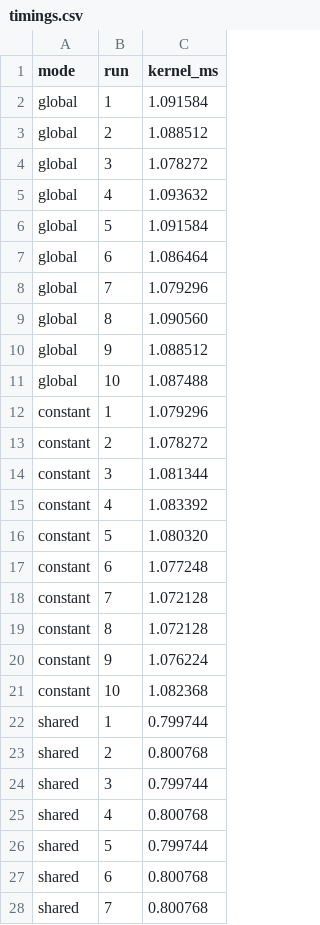
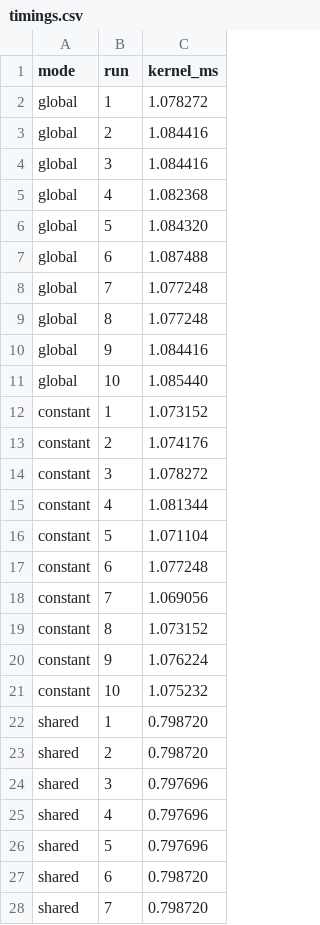
Before and after one commit to DanielBarillasM/Proyecto-3_CPYD_Grupo-1_Sec-40, a CSV file: results/timings.csv, drawn as a sheet; only a part is shown; the diff covers the shown part only.

Commit message:
feat: finalize CUDA validation and results

```diff
--- a/results/timings.csv
+++ b/results/timings.csv
@@ -1,28 +1,28 @@
 mode,run,kernel_ms
-global,1,1.091584
-global,2,1.088512
-global,3,1.078272
-global,4,1.093632
-global,5,1.091584
-global,6,1.086464
-global,7,1.079296
-global,8,1.090560
-global,9,1.088512
-global,10,1.087488
-constant,1,1.079296
-constant,2,1.078272
-constant,3,1.081344
-constant,4,1.083392
-constant,5,1.080320
+global,1,1.078272
+global,2,1.084416
+global,3,1.084416
+global,4,1.082368
+global,5,1.084320
+global,6,1.087488
+global,7,1.077248
+global,8,1.077248
+global,9,1.084416
+global,10,1.085440
+constant,1,1.073152
+constant,2,1.074176
+constant,3,1.078272
+constant,4,1.081344
+constant,5,1.071104
 constant,6,1.077248
-constant,7,1.072128
-constant,8,1.072128
+constant,7,1.069056
+constant,8,1.073152
 constant,9,1.076224
-constant,10,1.082368
-shared,1,0.799744
-shared,2,0.800768
-shared,3,0.799744
-shared,4,0.800768
-shared,5,0.799744
-shared,6,0.800768
-shared,7,0.800768
+constant,10,1.075232
+shared,1,0.798720
+shared,2,0.798720
+shared,3,0.797696
+shared,4,0.797696
+shared,5,0.797696
+shared,6,0.798720
+shared,7,0.798720
```
Also changed, not shown: 3 edited cells elsewhere in this file, 23 other files.
